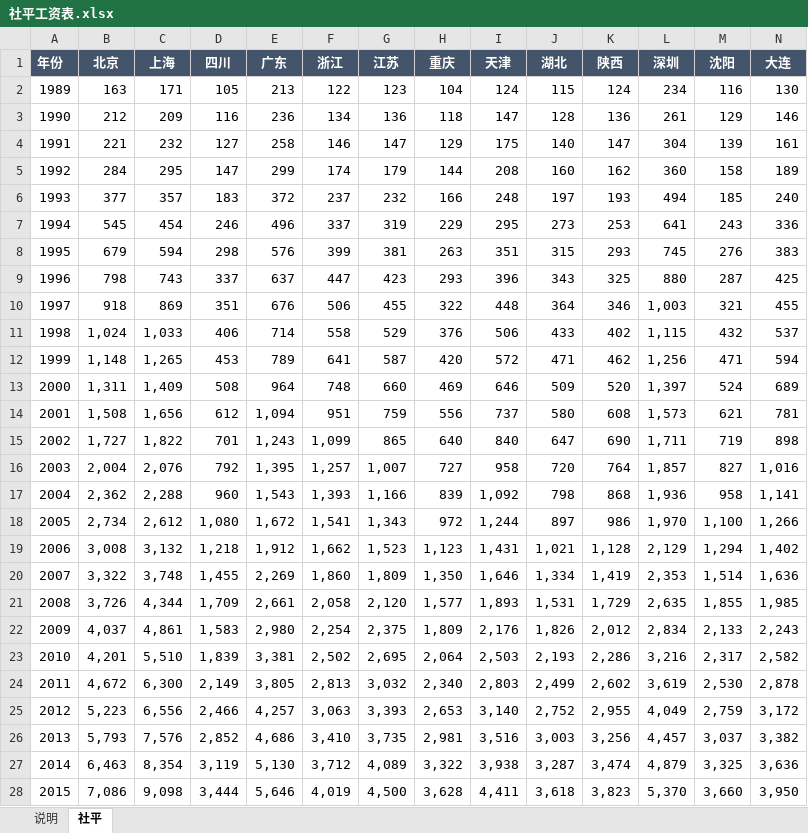
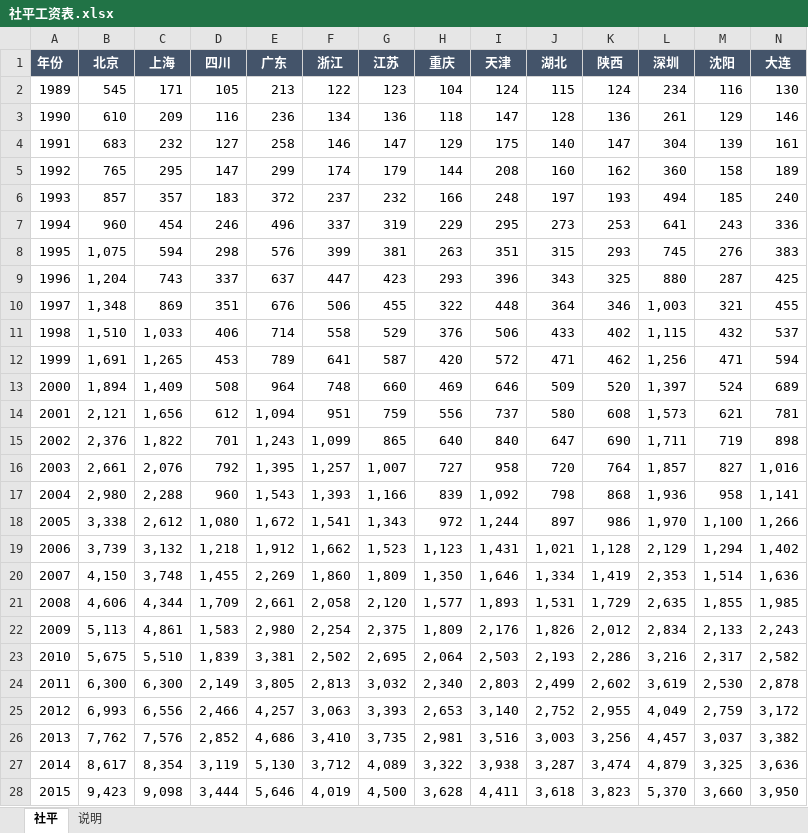
Before and after one commit to huabuwan/pension-calculator-skill, an Excel workbook: data/社平工资表.xlsx, sheet 社平, drawn as a sheet; only a part is shown; values as stored, in another font and other column widths than the file's, no borders; the diff covers the shown part only; the diff names each change by its address in the sheet, - before the commit and + after, or states it on an @@ line.

```diff
--- a/data/社平工资表.xlsx (sheet 社平)
+++ b/data/社平工资表.xlsx (sheet 社平)
@@ sheet tab order changed: 社平 | 说明 @@
-B2 (北京): 163
+B2 (北京): 545
-B3 (北京): 212
+B3 (北京): 610
-B4 (北京): 221
+B4 (北京): 683
-B5 (北京): 284
+B5 (北京): 765
-B6 (北京): 377
+B6 (北京): 857
-B7 (北京): 545
+B7 (北京): 960
-B8 (北京): 679
+B8 (北京): 1,075
-B9 (北京): 798
+B9 (北京): 1,204
-B10 (北京): 918
+B10 (北京): 1,348
-B11 (北京): 1,024
+B11 (北京): 1,510
-B12 (北京): 1,148
+B12 (北京): 1,691
-B13 (北京): 1,311
+B13 (北京): 1,894
-B14 (北京): 1,508
+B14 (北京): 2,121
-B15 (北京): 1,727
+B15 (北京): 2,376
-B16 (北京): 2,004
+B16 (北京): 2,661
-B17 (北京): 2,362
+B17 (北京): 2,980
-B18 (北京): 2,734
+B18 (北京): 3,338
-B19 (北京): 3,008
+B19 (北京): 3,739
-B20 (北京): 3,322
+B20 (北京): 4,150
-B21 (北京): 3,726
+B21 (北京): 4,606
-B22 (北京): 4,037
+B22 (北京): 5,113
-B23 (北京): 4,201
+B23 (北京): 5,675
-B24 (北京): 4,672
+B24 (北京): 6,300
-B25 (北京): 5,223
+B25 (北京): 6,993
-B26 (北京): 5,793
+B26 (北京): 7,762
-B27 (北京): 6,463
+B27 (北京): 8,617
-B28 (北京): 7,086
+B28 (北京): 9,423
```
Also changed, not shown: 18 edited cells elsewhere in this sheet, sheet 说明, 2 other files.
